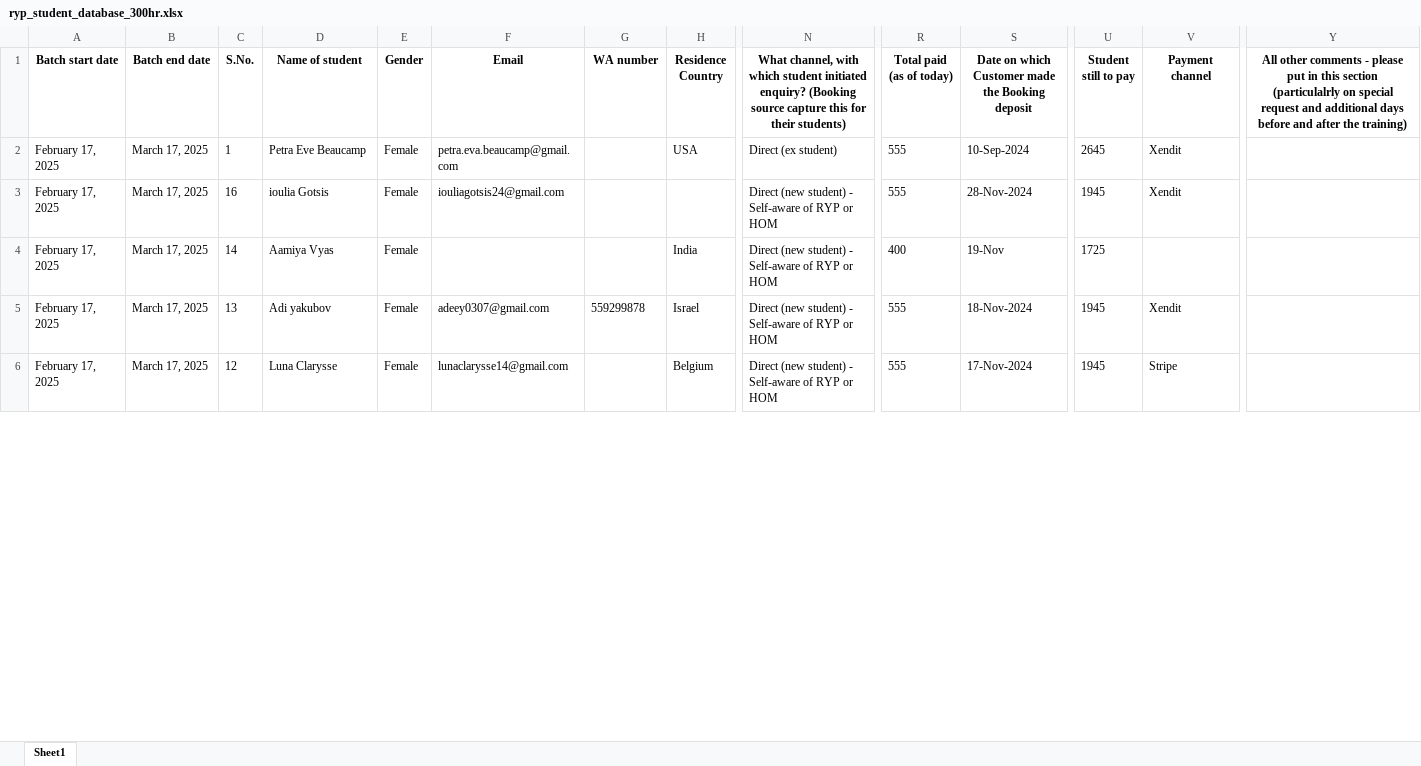
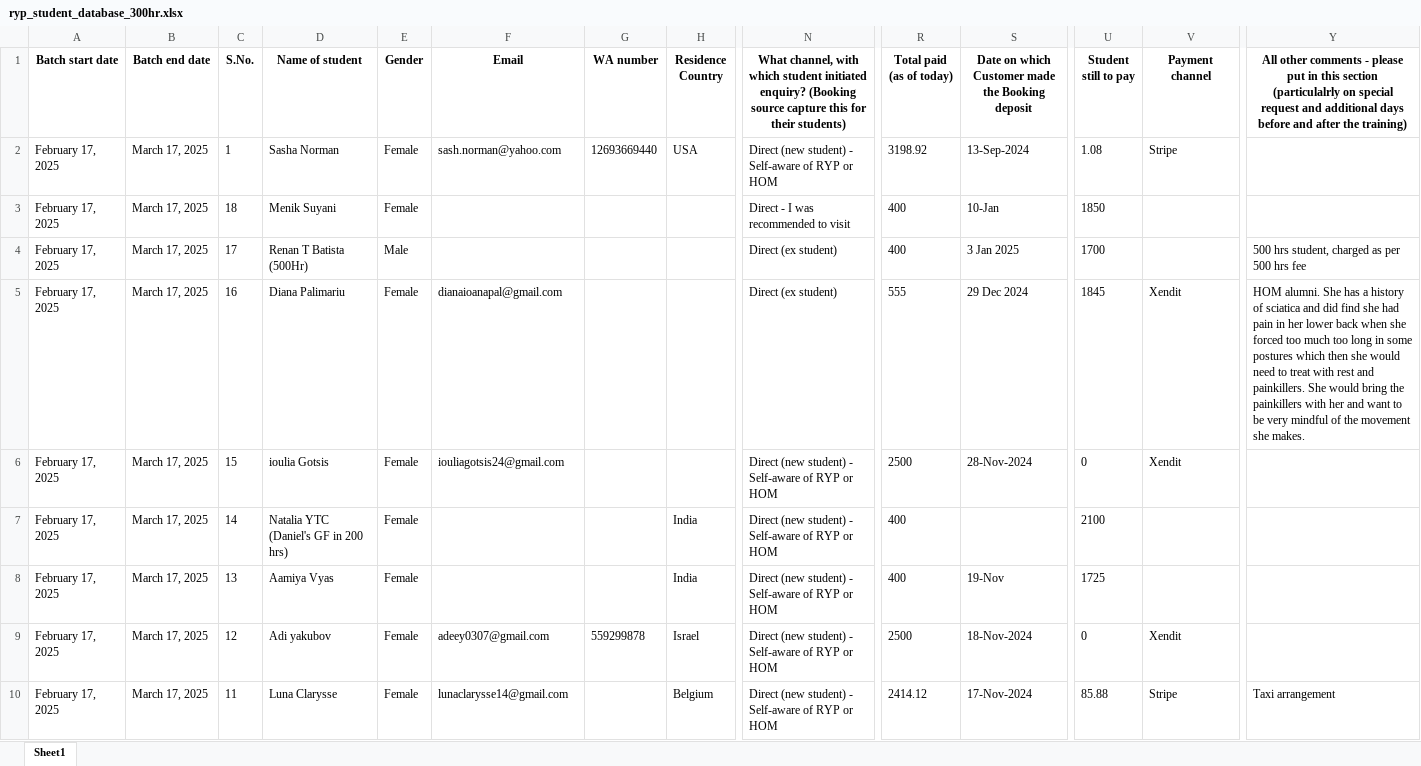
Before and after one commit to antoniusawe/sales-report, an Excel workbook: data/ryp_student_database_300hr.xlsx, sheet Sheet1, drawn as a sheet; only a part is shown, gaps mark what is left out; values as stored, in another font and other column widths than the file's, no borders; addresses are those after the commit; rows hold the shown columns only; the diff covers the shown part only; the diff names each change by its address in the sheet, - before the commit and + after, or states it on an @@ line.

Commit message:
Update data/ryp_student_database_300hr.xlsx

```diff
--- a/data/ryp_student_database_300hr.xlsx (sheet Sheet1)
+++ b/data/ryp_student_database_300hr.xlsx (sheet Sheet1)
-D2 (Name of student): Petra Eve Beaucamp
+D2 (Name of student): Sasha Norman
-F2 (Email): petra.eva.beaucamp@gmail.com
+F2 (Email): sash.norman@yahoo.com
-G2 (WA number): (empty)
+G2 (WA number): 12693669440
-N2: Direct (ex student)
+N2: Direct (new student) - Self-aware of RYP or HOM
-R2 (Total paid (as of today)): 555
+R2 (Total paid (as of today)): 3198.92
-S2: 10-Sep-2024
+S2: 13-Sep-2024
-U2 (Student still to pay): 2645
+U2 (Student still to pay): 1.08
-V2 (Payment channel): Xendit
+V2 (Payment channel): Stripe
+row 3: February 17, 2025 | March 17, 2025 | 18 | Menik Suyani | Female |  |  |  | Direct - I was recommended to visit | 400 | 10-Jan | 1850
+row 4: February 17, 2025 | March 17, 2025 | 17 | Renan T Batista (500Hr) | Male |  |  |  | Direct (ex student) | 400 | 3 Jan 2025 | 1700 |  | 500 hrs student, charged as per 500 hrs fee
+row 5: February 17, 2025 | March 17, 2025 | 16 | Diana Palimariu | Female | dianaioanapal@gmail.com |  |  | Direct (ex student) | 555 | 29 Dec 2024 | 1845 | Xendit | HOM alumni. She has a history of sciatica and did find she had pain in her lower back when she forced too much too long in some postures which then she would need to treat with rest and painkillers. She would bring the painkillers with her and want to be very mindful of the movement she makes.
-C6 (S.No.): 16
+C6 (S.No.): 15
-R6 (Total paid (as of today)): 555
+R6 (Total paid (as of today)): 2500
-U6 (Student still to pay): 1945
+U6 (Student still to pay): 0
+row 7: February 17, 2025 | March 17, 2025 | 14 | Natalia YTC (Daniel's GF in 200 hrs) | Female |  |  | India | Direct (new student) - Self-aware of RYP or HOM | 400 |  | 2100
-C8 (S.No.): 14
+C8 (S.No.): 13
-C9 (S.No.): 13
+C9 (S.No.): 12
-R9 (Total paid (as of today)): 555
+R9 (Total paid (as of today)): 2500
-U9 (Student still to pay): 1945
+U9 (Student still to pay): 0
-C10 (S.No.): 12
+C10 (S.No.): 11
-R10 (Total paid (as of today)): 555
+R10 (Total paid (as of today)): 2414.12
-U10 (Student still to pay): 1945
+U10 (Student still to pay): 85.88
-Y10: (empty)
+Y10: Taxi arrangement
```
Also changed, not shown: 6 added rows, 2 removed rows, 1 moved row and 77 edited cells elsewhere in this sheet.
